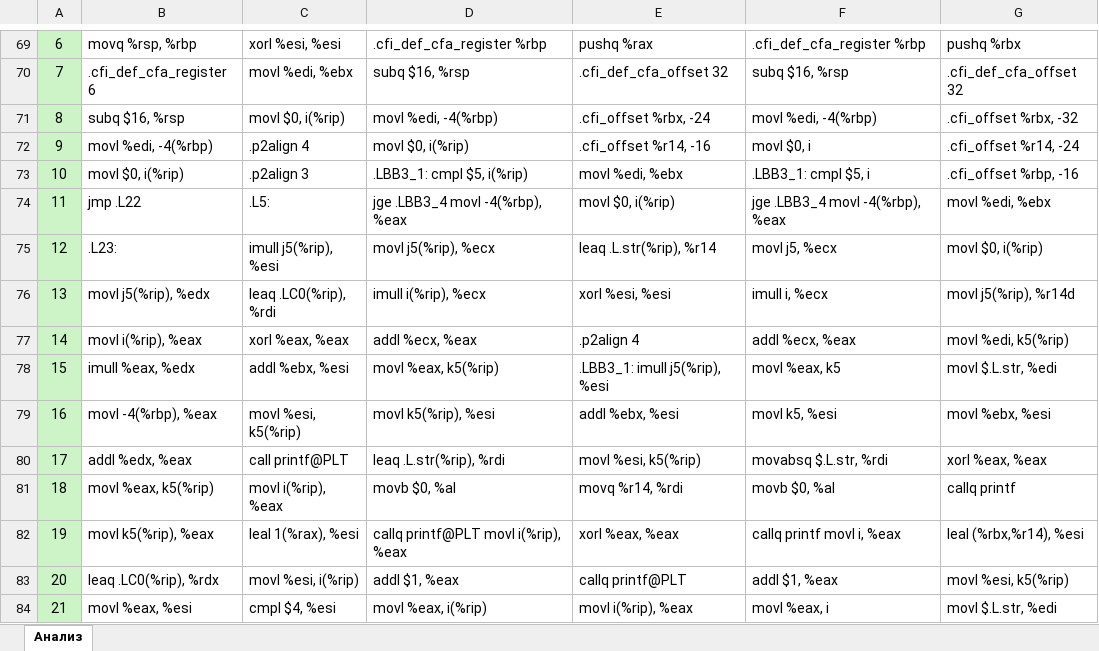
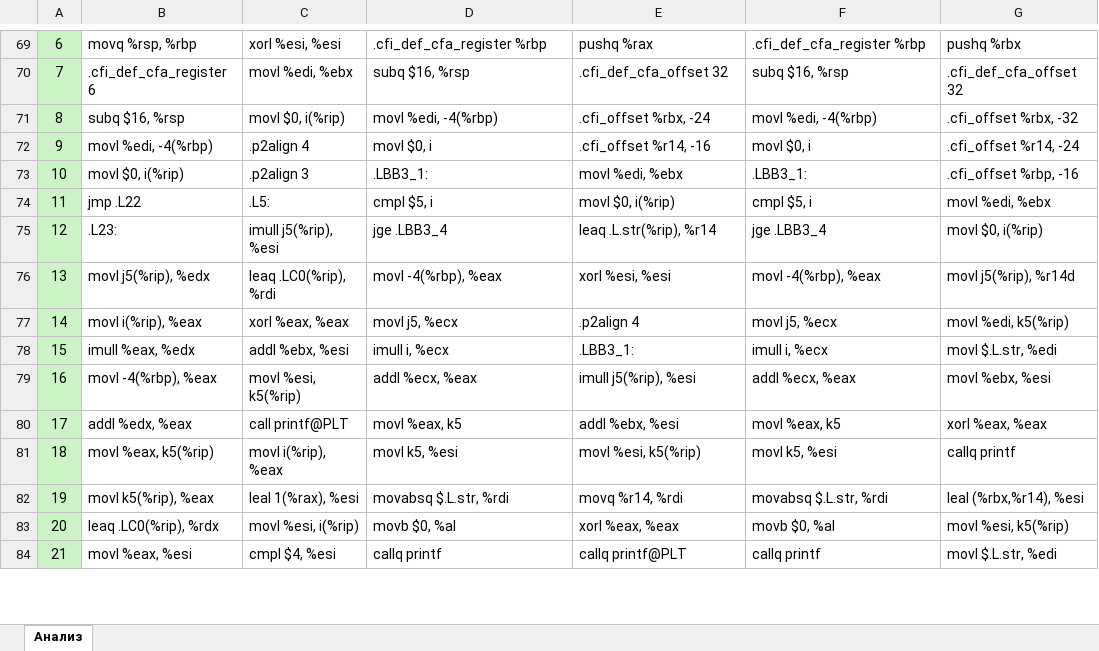
Before and after one commit to ermmmaks/Comparison-of-compiler-optimizations, an Excel workbook: compiler_practice_functions.xlsx, sheet Анализ, drawn as a sheet; only a part is shown, gaps mark what is left out; values as stored, in another font and other column widths than the file's, no borders; the diff covers the shown part only; the diff names each change by its address in the sheet, - before the commit and + after, or states it on an @@ line.

```diff
--- a/compiler_practice_functions.xlsx (sheet Анализ)
+++ b/compiler_practice_functions.xlsx (sheet Анализ)
-D72: movl $0, i(%rip)
+D72: movl $0, i
-D73: .LBB3_1: cmpl $5, i(%rip)
+D73: .LBB3_1:
-F73: .LBB3_1: cmpl $5, i
+F73: .LBB3_1:
-D74: jge .LBB3_4 movl -4(%rbp), %eax
+D74: cmpl $5, i
-F74: jge .LBB3_4 movl -4(%rbp), %eax
+F74: cmpl $5, i
-D75: movl j5(%rip), %ecx
+D75: jge .LBB3_4
-F75: movl j5, %ecx
+F75: jge .LBB3_4
-D76: imull i(%rip), %ecx
+D76: movl -4(%rbp), %eax
-F76: imull i, %ecx
+F76: movl -4(%rbp), %eax
-D77: addl %ecx, %eax
+D77: movl j5, %ecx
-F77: addl %ecx, %eax
+F77: movl j5, %ecx
-D78: movl %eax, k5(%rip)
+D78: imull i, %ecx
-E78: .LBB3_1: imull j5(%rip), %esi
+E78: .LBB3_1:
-F78: movl %eax, k5
+F78: imull i, %ecx
-D79: movl k5(%rip), %esi
+D79: addl %ecx, %eax
-E79: addl %ebx, %esi
+E79: imull j5(%rip), %esi
-F79: movl k5, %esi
+F79: addl %ecx, %eax
-D80: leaq .L.str(%rip), %rdi
+D80: movl %eax, k5
-E80: movl %esi, k5(%rip)
+E80: addl %ebx, %esi
-F80: movabsq $.L.str, %rdi
+F80: movl %eax, k5
-D81: movb $0, %al
+D81: movl k5, %esi
-E81: movq %r14, %rdi
+E81: movl %esi, k5(%rip)
-F81: movb $0, %al
+F81: movl k5, %esi
-D82: callq printf@PLT movl i(%rip), %eax
+D82: movabsq $.L.str, %rdi
-E82: xorl %eax, %eax
+E82: movq %r14, %rdi
-F82: callq printf movl i, %eax
+F82: movabsq $.L.str, %rdi
-D83: addl $1, %eax
+D83: movb $0, %al
-E83: callq printf@PLT
+E83: xorl %eax, %eax
-F83: addl $1, %eax
+F83: movb $0, %al
-D84: movl %eax, i(%rip)
+D84: callq printf
-E84: movl i(%rip), %eax
+E84: callq printf@PLT
-F84: movl %eax, i
+F84: callq printf
```
Also changed, not shown: 347 edited cells elsewhere in this sheet, compiler_practice_counts.xlsx, 2 other files.
